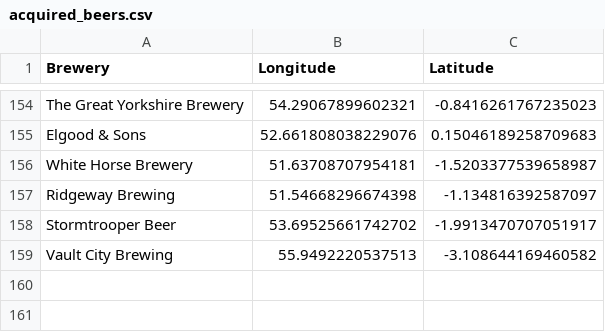
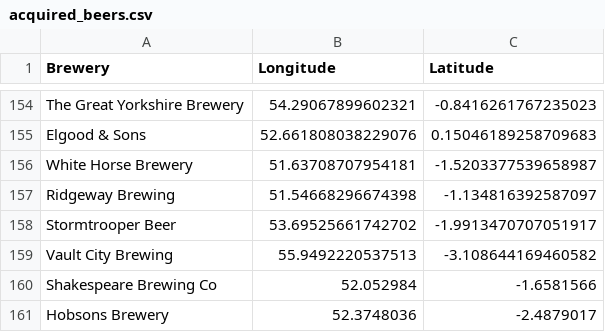
Before and after one commit to JoeBillingsley/JoeTheAverage.github.io, a CSV file: _data/acquired_beers.csv, drawn as a sheet; only a part is shown, gaps mark what is left out; the diff names each change by its address in the sheet, - before the commit and + after, or states it on an @@ line.

Commit message:
Update acquired_beers.csv

```diff
--- a/_data/acquired_beers.csv
+++ b/_data/acquired_beers.csv
+row 160: Shakespeare Brewing Co | 52.052984 | -1.6581566
+row 161: Hobsons Brewery | 52.3748036 | -2.4879017
```
